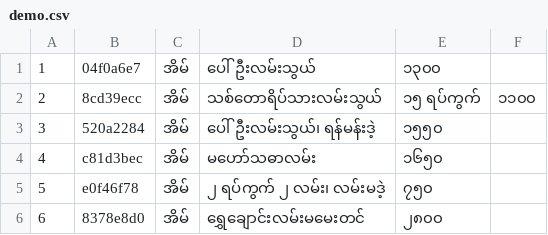
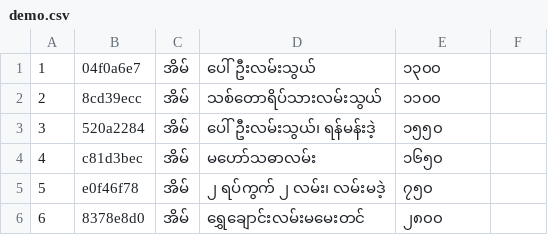
Before and after one commit to aung-thuya-kyaw/data, a CSV file: demo.csv, drawn as a sheet.

Commit message:
rent home availabe sale 2

```diff
--- a/demo.csv
+++ b/demo.csv
@@ -1,3 +1,3 @@
 1,04f0a6e7,အိမ်,ပေါ်ဦးလမ်းသွယ်,၁၃၀၀
-2,8cd39ecc,အိမ်, သစ်တောရိပ်သားလမ်းသွယ်, ၁၅ ရပ်ကွက်, ၁၁၀၀
+2,8cd39ecc,အိမ်, သစ်တောရိပ်သားလမ်းသွယ်, ၁၁၀၀
 3,520a2284,အိမ်,ပေါ်ဦးလမ်းသွယ်၊ ရန်မန်းဒဲ့,၁၅၅၀
```
